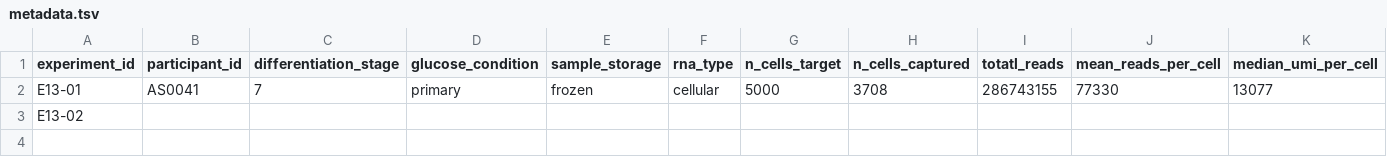
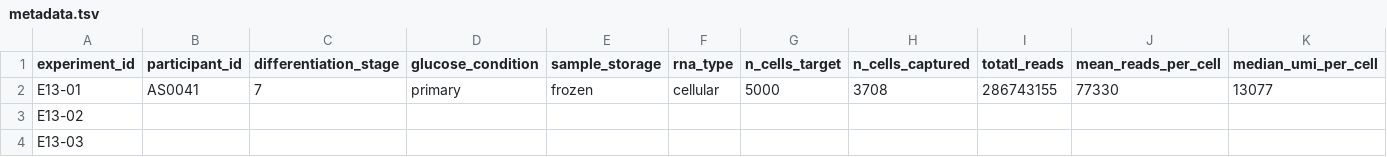
Before and after one commit to ckrilow/jupyter-notebooks, a TSV file: metadata.tsv, drawn as a sheet; only a part is shown; rows hold the shown columns only; the diff names each change by its address in the sheet, - before the commit and + after, or states it on an @@ line.

Commit message:
Update metadata.tsv

```diff
--- a/metadata.tsv
+++ b/metadata.tsv
+row 4: E13-03
```
